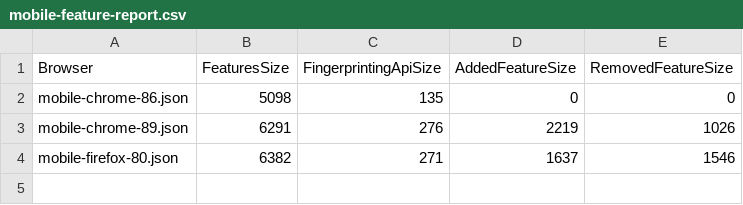
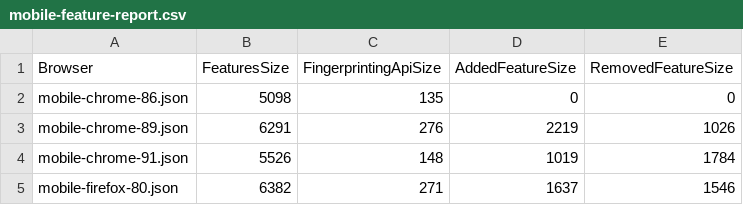
Before and after one commit to sa-akhavani/browserprint, a CSV file: analytics/reports/mobile-feature-report.csv, drawn as a sheet; the diff names each change by its address in the sheet, - before the commit and + after, or states it on an @@ line.

Commit message:
update mobile reports and add newlist

```diff
--- a/analytics/reports/mobile-feature-report.csv
+++ b/analytics/reports/mobile-feature-report.csv
+row 4: mobile-chrome-91.json | 5526 | 148 | 1019 | 1784
```
Also changed, not shown: 6 other files.
